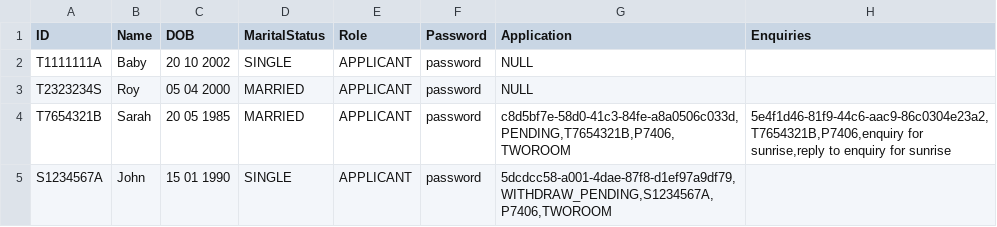
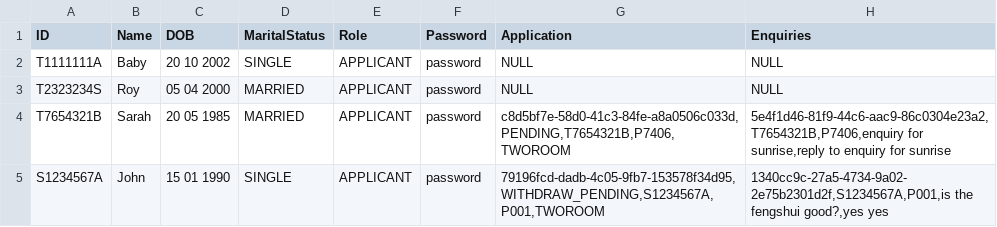
Before and after one commit to KelvinLek/BTO_APP_2002, a CSV file: data/ApplicantList.csv, drawn as a sheet.

```diff
--- a/data/ApplicantList.csv
+++ b/data/ApplicantList.csv
@@ -1,5 +1,5 @@
 ID|Name|DOB|MaritalStatus|Role|Password|Application|Enquiries
-T1111111A|Baby|20 10 2002|SINGLE|APPLICANT|password|NULL|
-T2323234S|Roy|05 04 2000|MARRIED|APPLICANT|password|NULL|
+T1111111A|Baby|20 10 2002|SINGLE|APPLICANT|password|NULL|NULL
+T2323234S|Roy|05 04 2000|MARRIED|APPLICANT|password|NULL|NULL
 T7654321B|Sarah|20 05 1985|MARRIED|APPLICANT|password|c8d5bf7e-58d0-41c3-84fe-a8a0506c033d,PENDING,T7654321B,P7406,TWOROOM|5e4f1d46-81f9-44c6-aac9-86c0304e23a2,T7654321B,P7406,enquiry for sunrise,reply to enquiry for sunrise
-S1234567A|John|15 01 1990|SINGLE|APPLICANT|password|5dcdcc58-a001-4dae-87f8-d1ef97a9df79,WITHDRAW_PENDING,S1234567A,P7406,TWOROOM|
+S1234567A|John|15 01 1990|SINGLE|APPLICANT|password|79196fcd-dadb-4c05-9fb7-153578f34d95,WITHDRAW_PENDING,S1234567A,P001,TWOROOM|1340cc9c-27a5-4734-9a02-2e75b2301d2f,S1234567A,P001,is the fengshui good?,yes yes
```
Also changed, not shown: data/ProjectList.csv, 5 other files.
